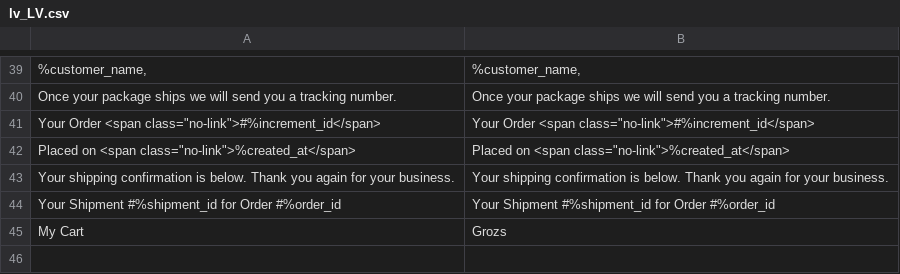
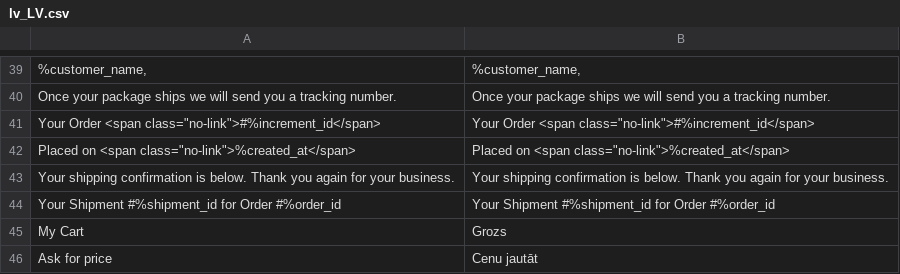
Before and after one commit to chslava/amed, a CSV file: magento/app/design/frontend/amedical/base/i18n/lv_LV.csv, drawn as a sheet; only a part is shown, gaps mark what is left out; the diff names each change by its address in the sheet, - before the commit and + after, or states it on an @@ line.

```diff
--- a/magento/app/design/frontend/amedical/base/i18n/lv_LV.csv
+++ b/magento/app/design/frontend/amedical/base/i18n/lv_LV.csv
+row 46: Ask for price | Cenu jautāt
```
Also changed, not shown: 1 other file.
